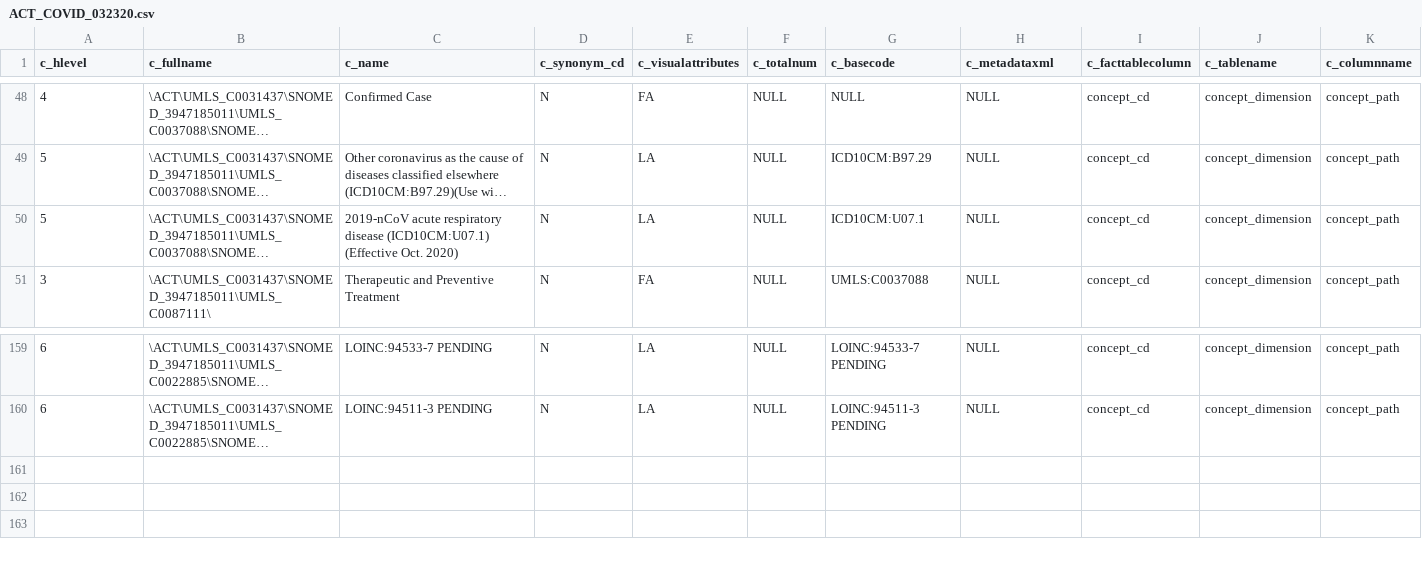
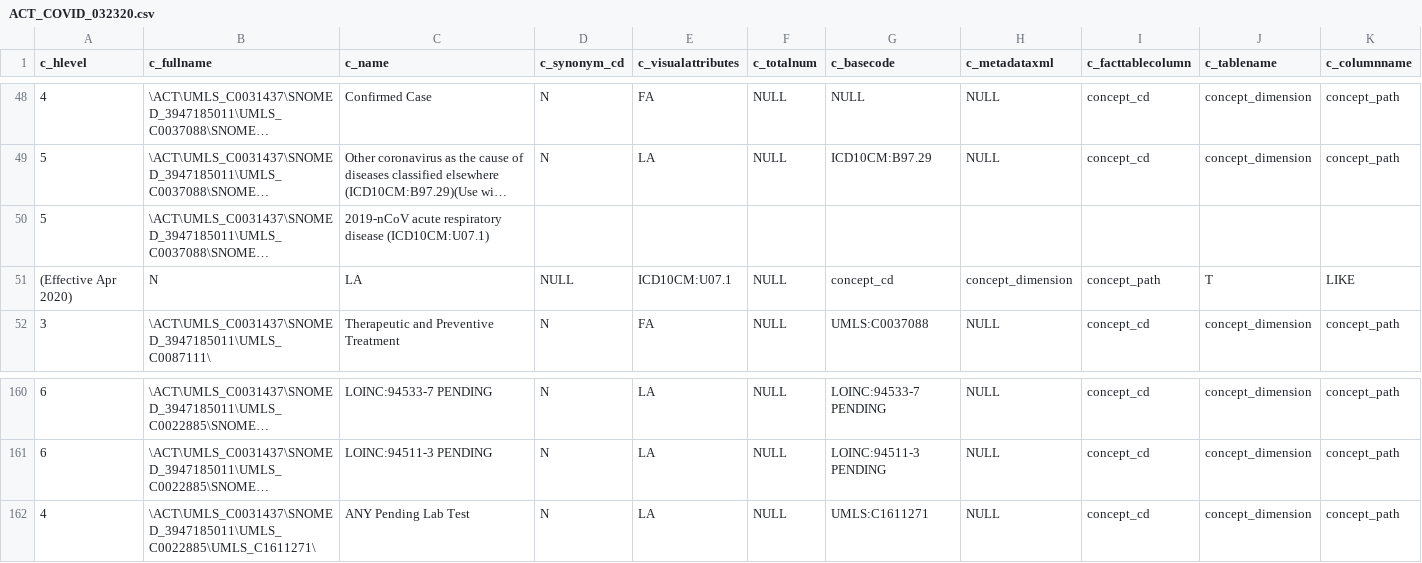
Before and after one commit to shyamvis/ACT-COVID-Ontology, a CSV file: ACT_COVID_032320.csv, drawn as a sheet; only a part is shown, gaps mark what is left out; long unchanged cells end in …; rows hold the shown columns only; the diff covers the shown part only; the diff names each change by its address in the sheet, - before the commit and + after, or states it on an @@ line.

Commit message:
Add ANY Pending

```diff
--- a/ACT_COVID_032320.csv
+++ b/ACT_COVID_032320.csv
-C50 (c_name): …disease (ICD10CM:U07.1) (Effective Oct. 2020)
+C50 (c_name): …disease (ICD10CM:U07.1)
-D50 (c_synonym_cd): N
+D50 (c_synonym_cd): (empty)
-E50 (c_visualattributes): LA
+E50 (c_visualattributes): (empty)
-F50 (c_totalnum): NULL
+F50 (c_totalnum): (empty)
-G50 (c_basecode): ICD10CM:U07.1
+G50 (c_basecode): (empty)
-H50 (c_metadataxml): NULL
+H50 (c_metadataxml): (empty)
-I50 (c_facttablecolumn): concept_cd
+I50 (c_facttablecolumn): (empty)
-J50 (c_tablename): concept_dimension
+J50 (c_tablename): (empty)
-K50 (c_columnname): concept_path
+K50 (c_columnname): (empty)
+row 51: (Effective Apr 2020) | N | LA | NULL | ICD10CM:U07.1 | NULL | concept_cd | concept_dimension | concept_path | T | LIKE
+row 162: 4 | \ACT\UMLS_C0031437\SNOMED_3947185011\UMLS_C0022885\UMLS_C1611271\ | ANY Pending Lab Test | N | LA | NULL | UMLS:C1611271 | NULL | concept_cd | concept_dimension | concept_path
```
Also changed, not shown: 14 edited cells elsewhere in this file.
